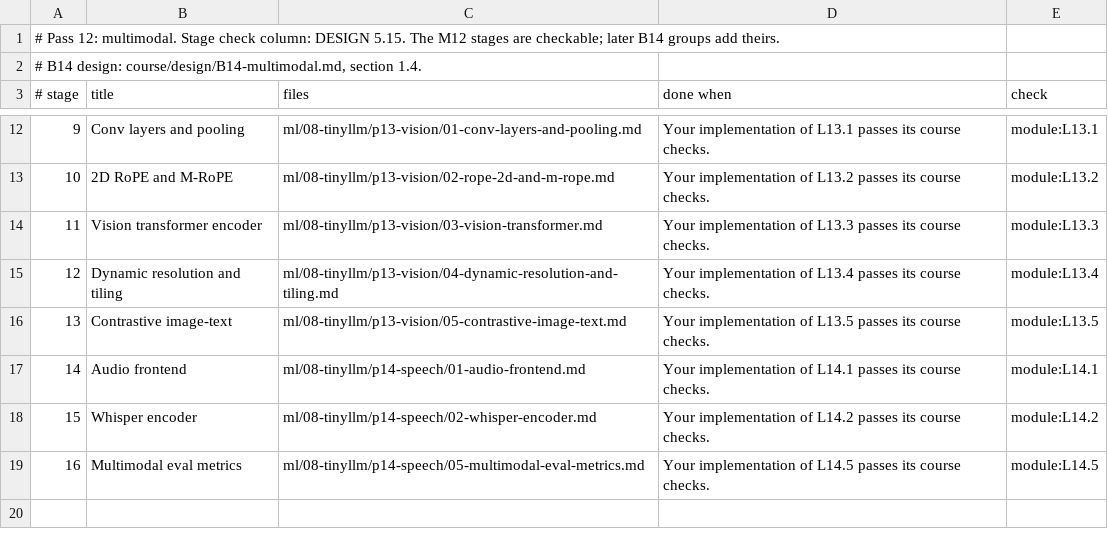
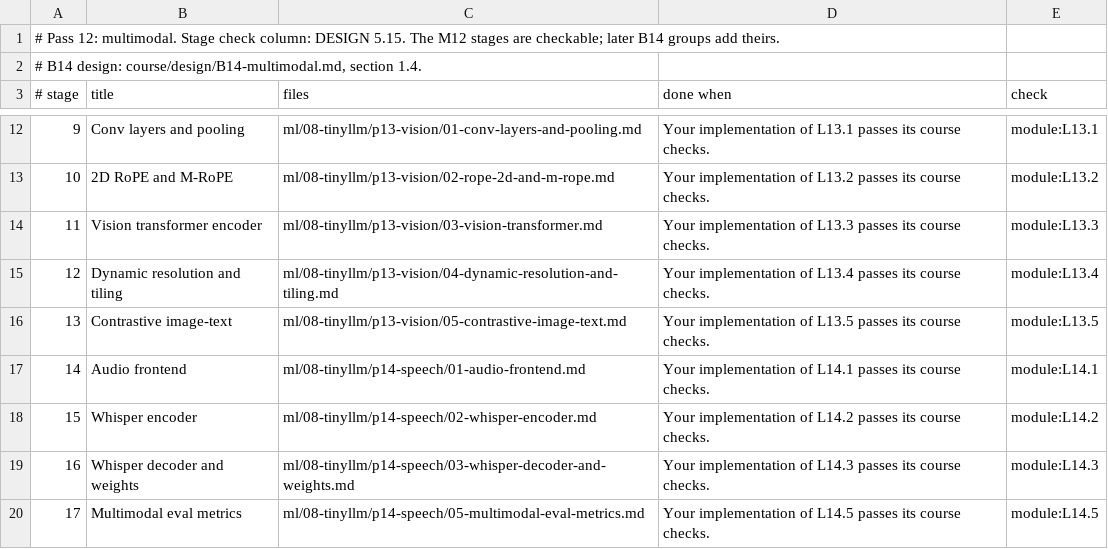
Before and after one commit to urmzd/openlearn, a TSV file: paths/course-p12-multimodal/path.tsv, drawn as a sheet; only a part is shown, gaps mark what is left out; addresses are those after the commit; the diff names each change by its address in the sheet, - before the commit and + after, or states it on an @@ line.

```diff
--- a/paths/course-p12-multimodal/path.tsv
+++ b/paths/course-p12-multimodal/path.tsv
+row 19: 16 | Whisper decoder and weights | ml/08-tinyllm/p14-speech/03-whisper-decoder-and-weights.md | Your implementation of L14.3 passes its course checks. | module:L14.3
@@ column A (# stage) renumbered from row 20 down @@
```
Also changed, not shown: course/modules.tsv, 38 other files.
